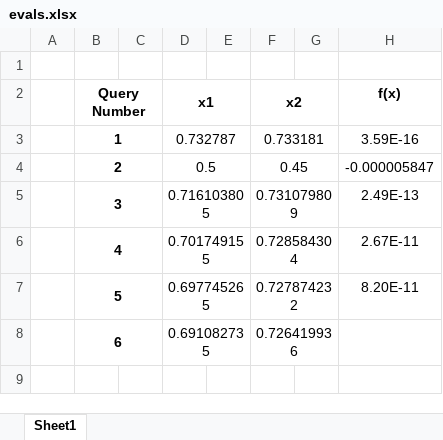
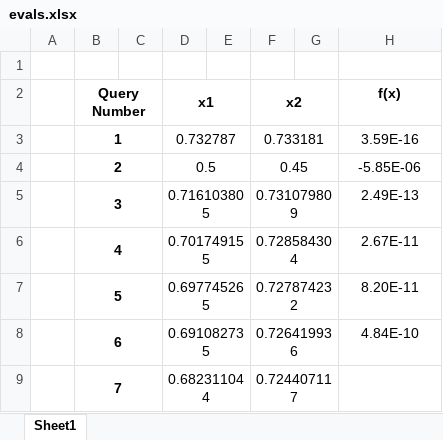
Before and after one commit to prithvi-ramrucha/Capstone-Project, an Excel workbook: Function 1/evals.xlsx, sheet Sheet1, drawn as a sheet; values as stored, in another font and other column widths than the file's, no borders; the diff names each change by its address in the sheet, - before the commit and + after, or states it on an @@ line.

```diff
--- a/Function 1/evals.xlsx (sheet Sheet1)
+++ b/Function 1/evals.xlsx (sheet Sheet1)
-H4 (f(x)): -0.000005847
+H4 (f(x)): -5.85E-06
-H8 (f(x)): (empty)
+H8 (f(x)): 4.84E-10
+row 9:  | 7 |  | 0.682311044 |  | 0.724407117
```
Also changed, not shown: Function 2/evals.xlsx, Function 3/evals.xlsx, 18 other files.
